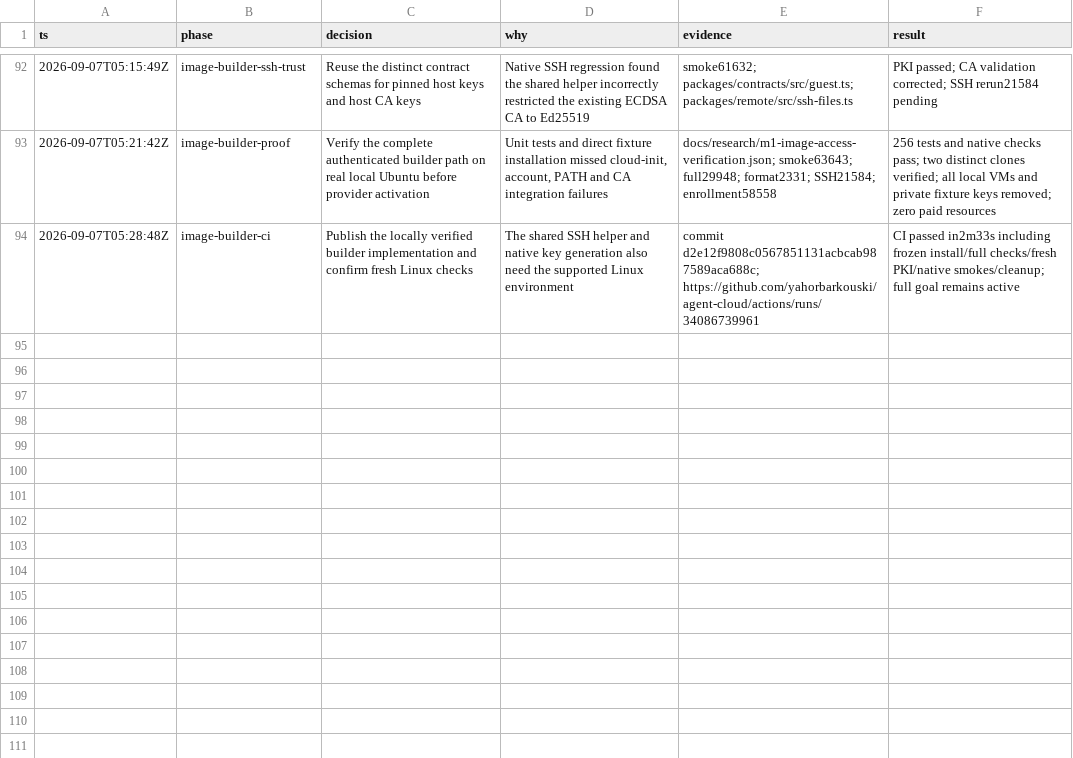
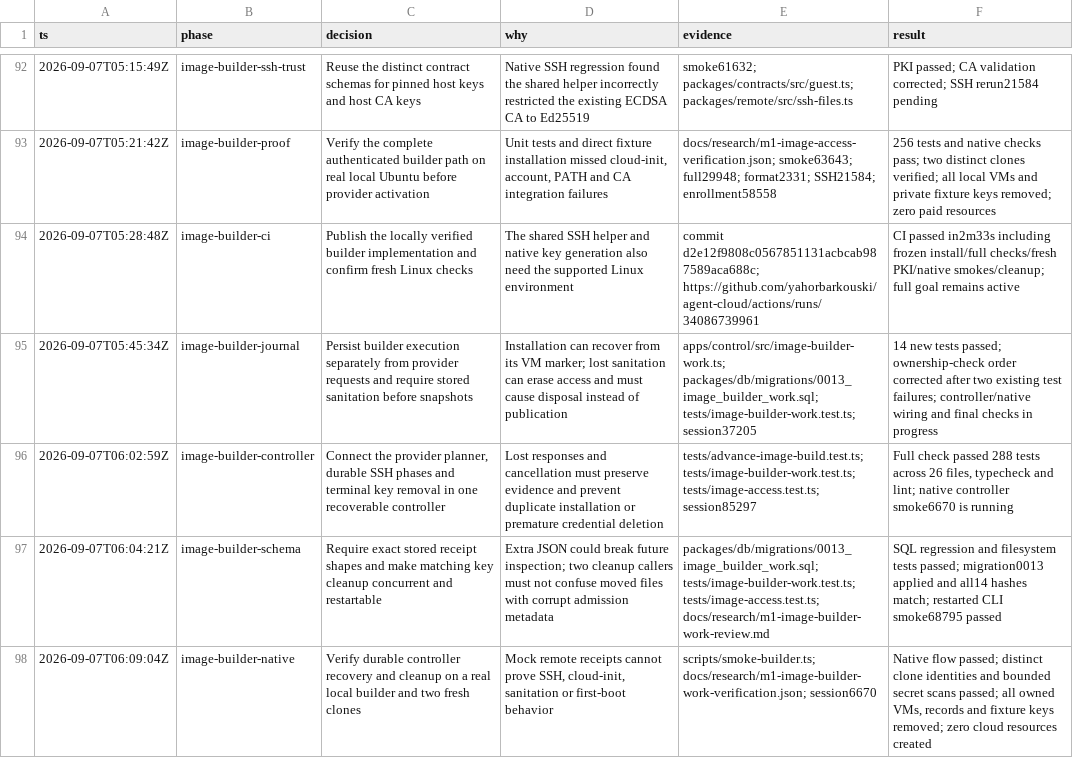
Before and after one commit to yahorbarkouski/agent-cloud, a TSV file: docs/DECISIONS.tsv, drawn as a sheet; only a part is shown, gaps mark what is left out.

Commit message:
Recover image builds safely across interruptions

```diff
--- a/docs/DECISIONS.tsv
+++ b/docs/DECISIONS.tsv
@@ -94 +94,5 @@ ts	phase	decision	why	evidence	result
 2026-09-07T05:28:48Z	image-builder-ci	Publish the locally verified builder implementation and confirm fresh Linux checks	The shared SSH helper and native key generation also need the supported Linux environment	commit d2e12f9808c0567851131acbcab987589aca688c; https://github.com/yahorbarkouski/agent-cloud/actions/runs/34086739961	CI passed in2m33s including frozen install/full checks/fresh PKI/native smokes/cleanup; full goal remains active
+2026-09-07T05:45:34Z	image-builder-journal	Persist builder execution separately from provider requests and require stored sanitation before snapshots	Installation can recover from its VM marker; lost sanitation can erase access and must cause disposal instead of publication	apps/control/src/image-builder-work.ts; packages/db/migrations/0013_image_builder_work.sql; tests/image-builder-work.test.ts; session37205	14 new tests passed; ownership-check order corrected after two existing test failures; controller/native wiring and final checks in progress
+2026-09-07T06:02:59Z	image-builder-controller	Connect the provider planner, durable SSH phases and terminal key removal in one recoverable controller	Lost responses and cancellation must preserve evidence and prevent duplicate installation or premature credential deletion	tests/advance-image-build.test.ts; tests/image-builder-work.test.ts; tests/image-access.test.ts; session85297	Full check passed 288 tests across 26 files, typecheck and lint; native controller smoke6670 is running
+2026-09-07T06:04:21Z	image-builder-schema	Require exact stored receipt shapes and make matching key cleanup concurrent and restartable	Extra JSON could break future inspection; two cleanup callers must not confuse moved files with corrupt admission metadata	packages/db/migrations/0013_image_builder_work.sql; tests/image-builder-work.test.ts; tests/image-access.test.ts; docs/research/m1-image-builder-work-review.md	SQL regression and filesystem tests passed; migration0013 applied and all14 hashes match; restarted CLI smoke68795 passed
+2026-09-07T06:09:04Z	image-builder-native	Verify durable controller recovery and cleanup on a real local builder and two fresh clones	Mock remote receipts cannot prove SSH, cloud-init, sanitation or first-boot behavior	scripts/smoke-builder.ts; docs/research/m1-image-builder-work-verification.json; session6670	Native flow passed; distinct clone identities and bounded secret scans passed; all owned VMs, records and fixture keys removed; zero cloud resources created
```
Also changed, not shown: 24 other files.
